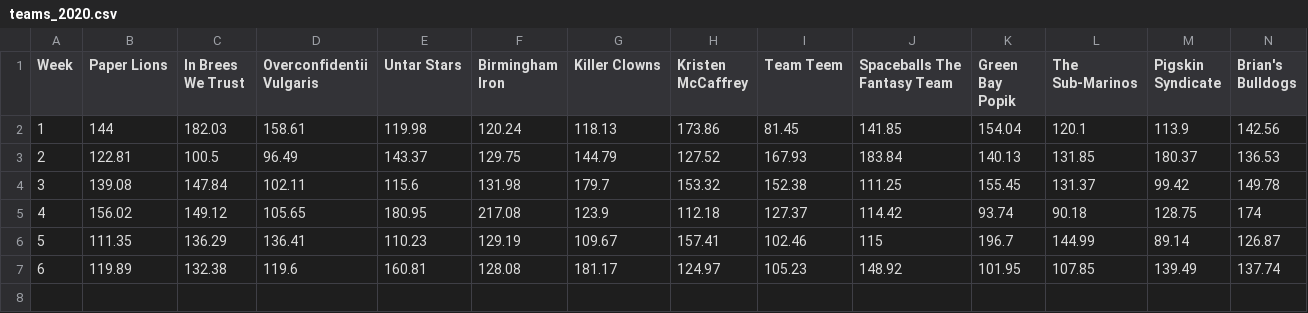
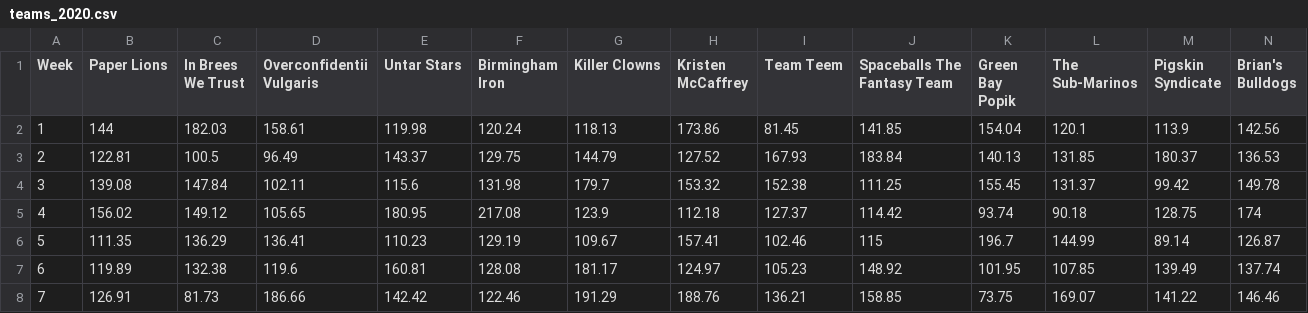
Before and after one commit to btmcnellis/ff-notebook, a CSV file: teams_2020.csv, drawn as a sheet; only a part is shown; rows hold the shown columns only; the diff names each change by its address in the sheet, - before the commit and + after, or states it on an @@ line.

Commit message:
Week 7

```diff
--- a/teams_2020.csv
+++ b/teams_2020.csv
+row 8: 7 | 126.91 | 81.73 | 186.66 | 142.42 | 122.46 | 191.29 | 188.76 | 136.21 | 158.85 | 73.75 | 169.07 | 141.22 | 146.46
```
Also changed, not shown: 1 other file.
